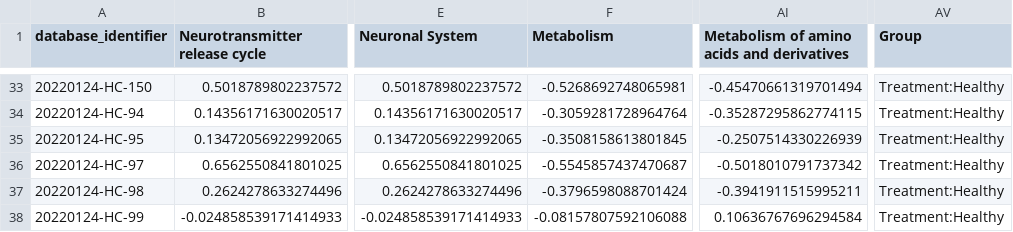
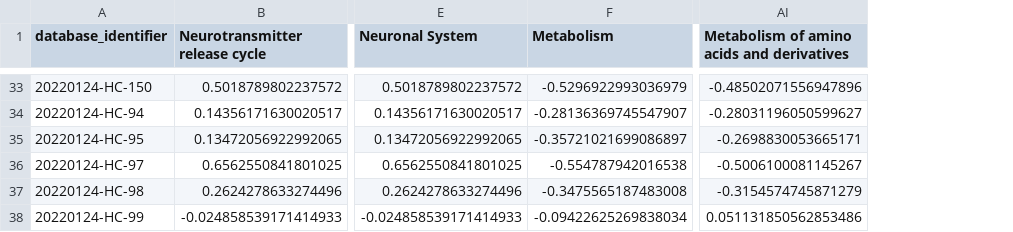
Before and after one commit to EloisaRL/Metabolomic-data-analysis-app, a CSV file: raw_results_data/pathway analysis/KPCA_resultsprocessed_ST002100_knn_imputer_log_transform_standard_scaler.csv, drawn as a sheet; only a part is shown, gaps mark what is left out; the diff covers the shown part only; the diff names each change by its address in the sheet, - before the commit and + after, or states it on an @@ line.

```diff
--- a/raw_results_data/pathway analysis/KPCA_resultsprocessed_ST002100_knn_imputer_log_transform_standard_scaler.csv
+++ b/raw_results_data/pathway analysis/KPCA_resultsprocessed_ST002100_knn_imputer_log_transform_standard_scaler.csv
-column AV (Group), rows 33-38: all Treatment:Healthy
-F33 (Metabolism): -0.5268692748065981
+F33 (Metabolism): -0.5296922993036979
-AI33: -0.45470661319701494
+AI33: -0.48502071556947896
-F34 (Metabolism): -0.3059281728964764
+F34 (Metabolism): -0.28136369745547907
-AI34: -0.35287295862774115
+AI34: -0.28031196050599627
-F35 (Metabolism): -0.3508158613801845
+F35 (Metabolism): -0.35721021699086897
-AI35: -0.2507514330226939
+AI35: -0.2698830053665171
-F36 (Metabolism): -0.5545857437470687
+F36 (Metabolism): -0.554787942016538
-AI36: -0.5018010791737342
+AI36: -0.5006100081145267
-F37 (Metabolism): -0.3796598088701424
+F37 (Metabolism): -0.3475565187483008
-AI37: -0.3941911515995211
+AI37: -0.3154574745871279
-F38 (Metabolism): -0.08157807592106088
+F38 (Metabolism): -0.09422625269838034
-AI38: 0.10636767696294584
+AI38: 0.051131850562853486
```
Also changed, not shown: 62 edited cells elsewhere in this file, raw_results_data/pathway analysis/KPCA_resultsprocessed_ST000899_knn_imputer_log_transform_standard_scaler.csv, 5 other files.
